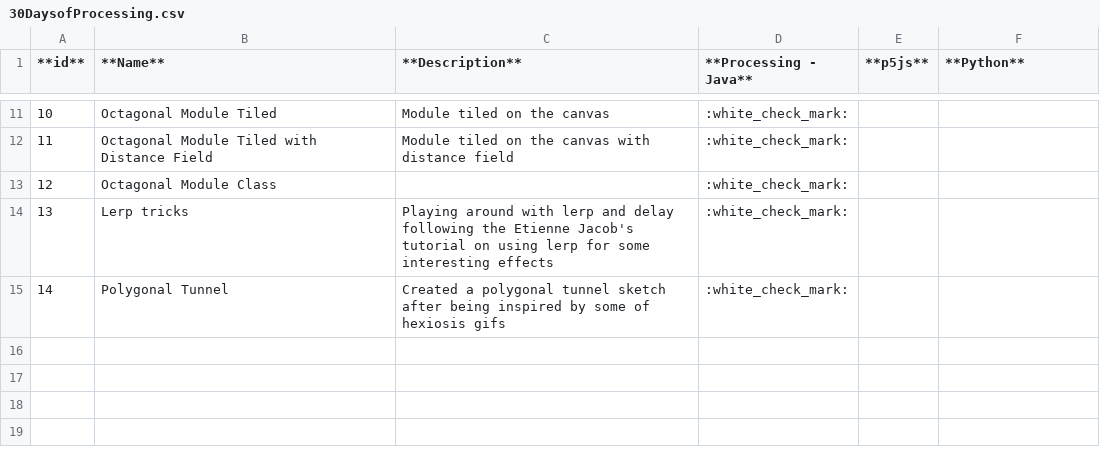
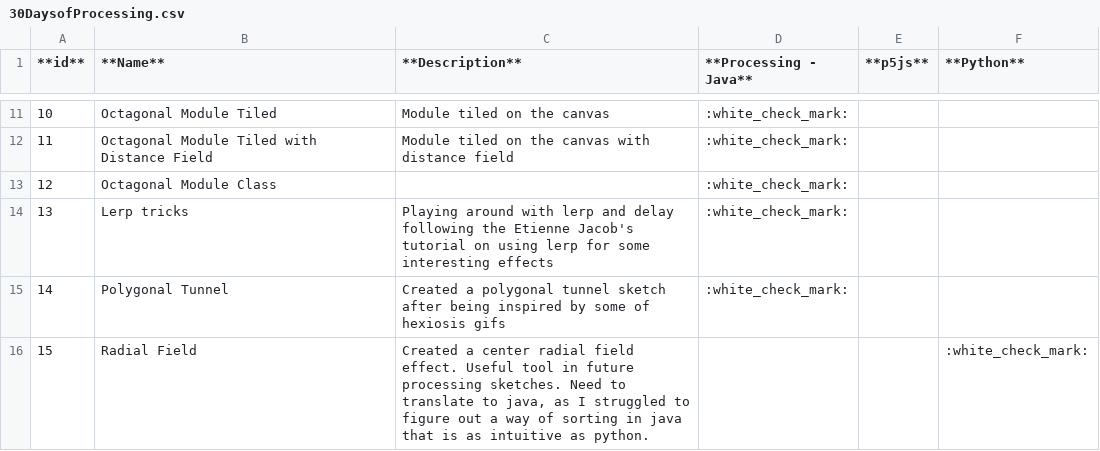
Before and after one commit to WakeMeAtThree/P5_Playground, a CSV file: Z_00_Reference/30DaysofProcessing.csv, drawn as a sheet; only a part is shown, gaps mark what is left out; the diff names each change by its address in the sheet, - before the commit and + after, or states it on an @@ line.

Commit message:
Updated table

```diff
--- a/Z_00_Reference/30DaysofProcessing.csv
+++ b/Z_00_Reference/30DaysofProcessing.csv
+row 16: 15 | Radial Field | Created a center radial field effect. Useful tool in future processing sketches. Need to translate to java, as I struggled to figure out a way of sorting in java that is as intuitive as python. |  |  | :white_check_mark:
```
